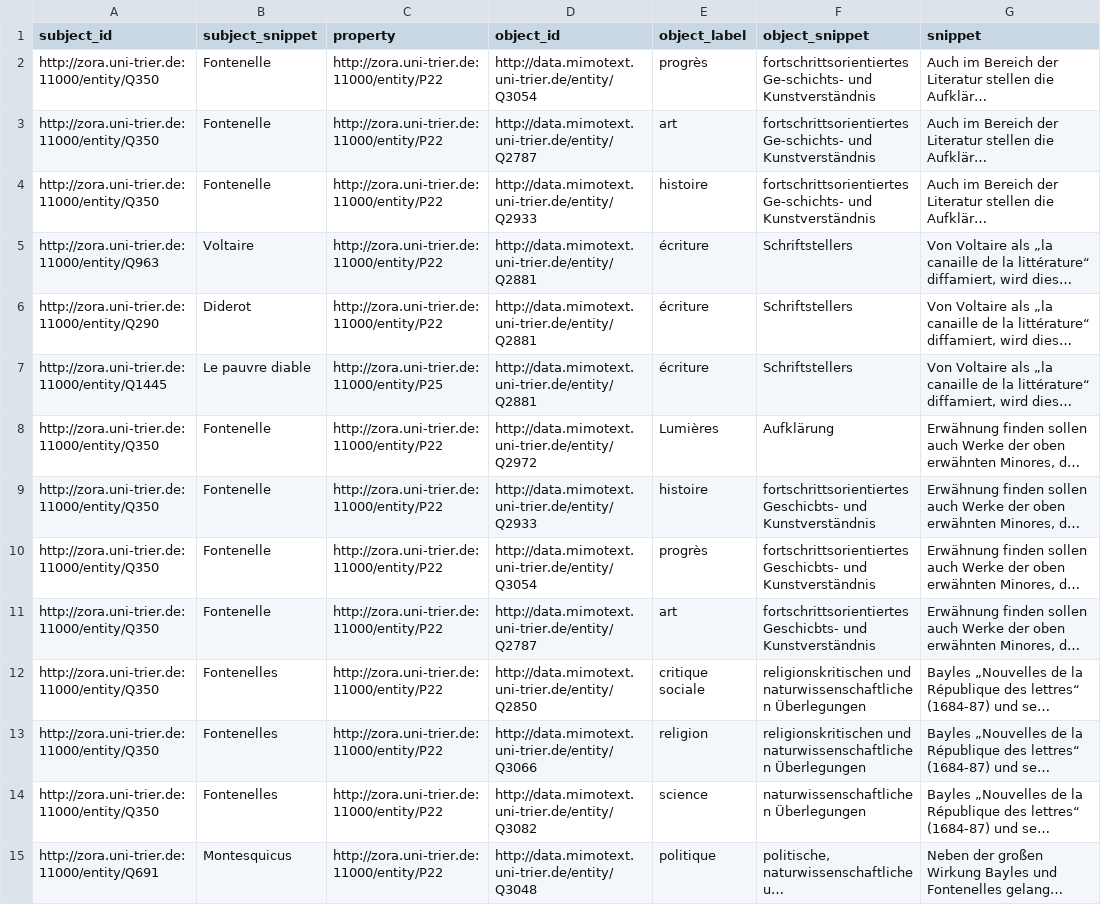
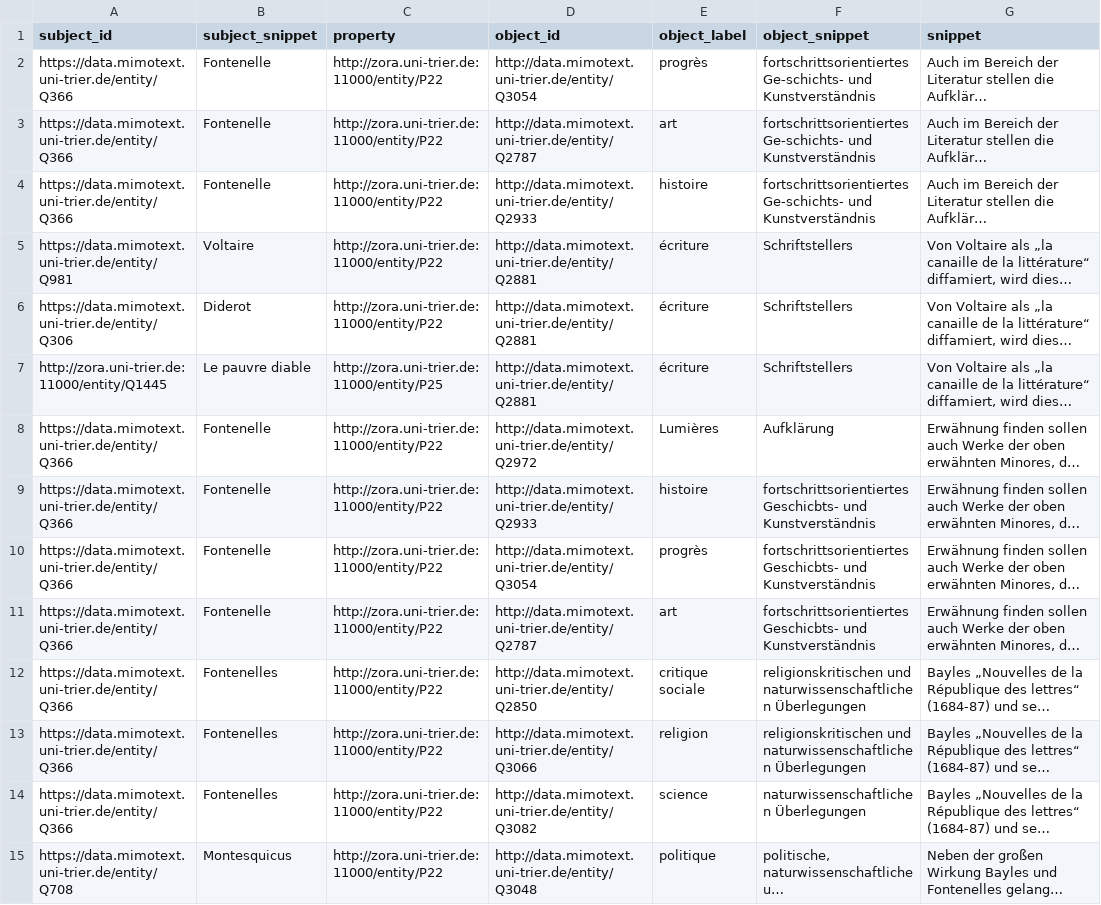
Before and after one commit to MiMoText/inception_themes, a TSV file: statements/Bauer-Funke_2008a.tsv, drawn as a sheet; only a part is shown; long unchanged cells end in …; the diff covers the shown part only; the diff names each change by its address in the sheet, - before the commit and + after, or states it on an @@ line.

```diff
--- a/statements/Bauer-Funke_2008a.tsv
+++ b/statements/Bauer-Funke_2008a.tsv
-A2:A4 (subject_id): http://zora.uni-trier.de:11000/entity/Q350
+A2:A4 (subject_id): https://data.mimotext.uni-trier.de/entity/Q366
-A5 (subject_id): http://zora.uni-trier.de:11000/entity/Q963
+A5 (subject_id): https://data.mimotext.uni-trier.de/entity/Q981
-A6 (subject_id): http://zora.uni-trier.de:11000/entity/Q290
+A6 (subject_id): https://data.mimotext.uni-trier.de/entity/Q306
-A8:A14 (subject_id): http://zora.uni-trier.de:11000/entity/Q350
+A8:A14 (subject_id): https://data.mimotext.uni-trier.de/entity/Q366
-A15 (subject_id): http://zora.uni-trier.de:11000/entity/Q691
+A15 (subject_id): https://data.mimotext.uni-trier.de/entity/Q708
```
Also changed, not shown: 88 edited cells elsewhere in this file, statements/Bauer-Funke_1998b.tsv, statements/Brockmeier_1981a.tsv, 14 other files.
